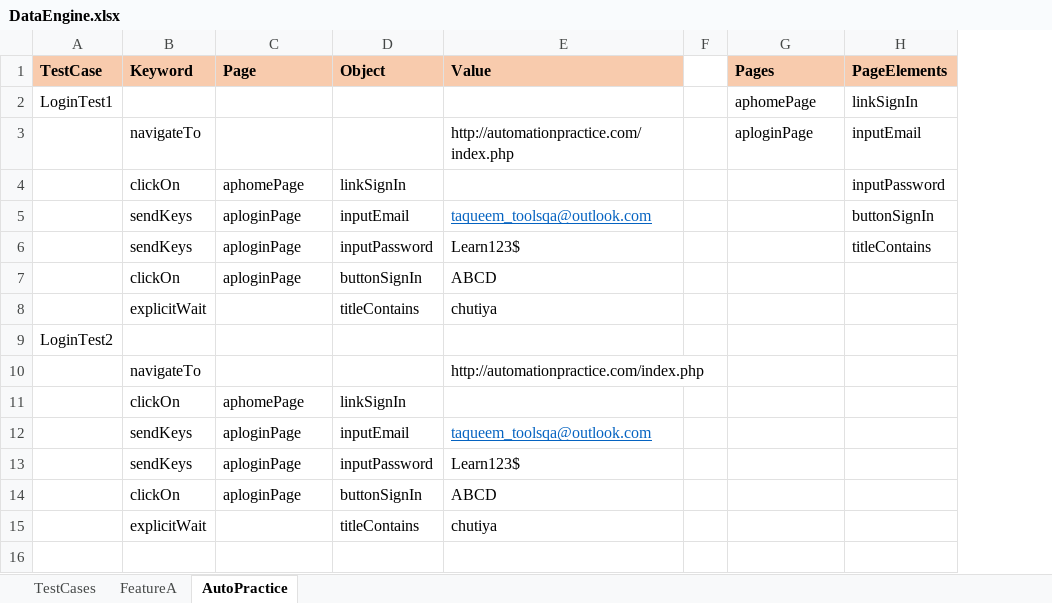
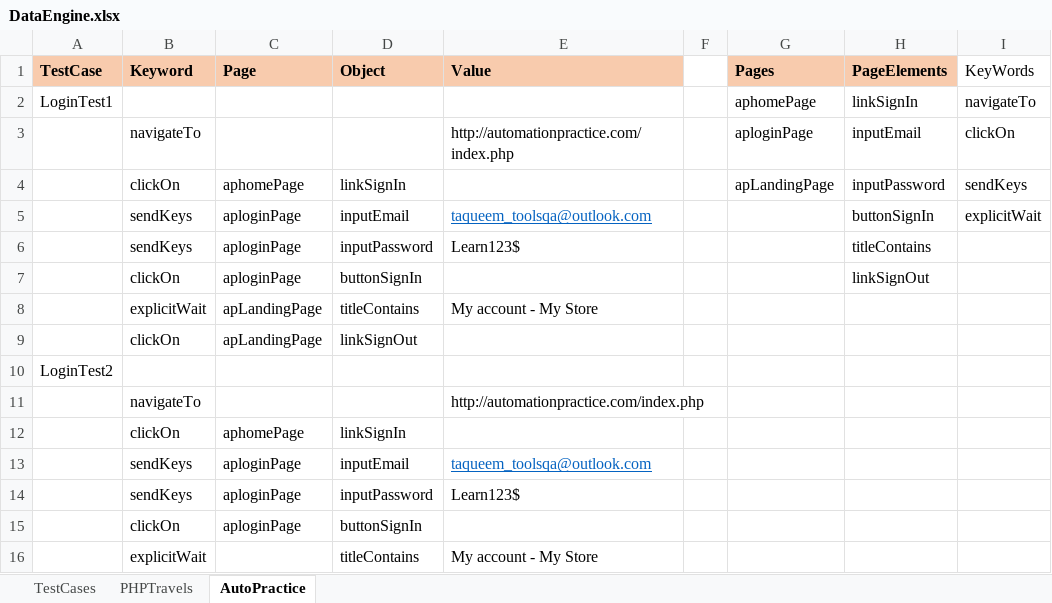
Before and after one commit to Taqueem/KeywordGradle, an Excel workbook: KeywordGradle/src/resources/DataEngine.xlsx, sheet AutoPractice, drawn as a sheet; values as stored, in another font and other column widths than the file's, no borders; addresses are those after the commit; the diff names each change by its address in the sheet, - before the commit and + after, or states it on an @@ line.

```diff
--- a/KeywordGradle/src/resources/DataEngine.xlsx (sheet AutoPractice)
+++ b/KeywordGradle/src/resources/DataEngine.xlsx (sheet AutoPractice)
-sheet tab: FeatureA
+sheet tab: PHPTravels
+column I (KeyWords), rows 2-5: navigateTo | clickOn | sendKeys | explicitWait
-G4 (Pages): (empty)
+G4 (Pages): apLandingPage
-E7 (Value): ABCD
+E7 (Value): (empty)
-H7 (PageElements): (empty)
+H7 (PageElements): linkSignOut
-C8 (Page): (empty)
+C8 (Page): apLandingPage
-E8 (Value): chutiya
+E8 (Value): My account - My Store
+row 9:  | clickOn | apLandingPage | linkSignOut
-E15 (Value): ABCD
+E15 (Value): (empty)
-E16 (Value): chutiya
+E16 (Value): My account - My Store
```
Also changed, not shown: sheet PHPTravels, 9 other files.
